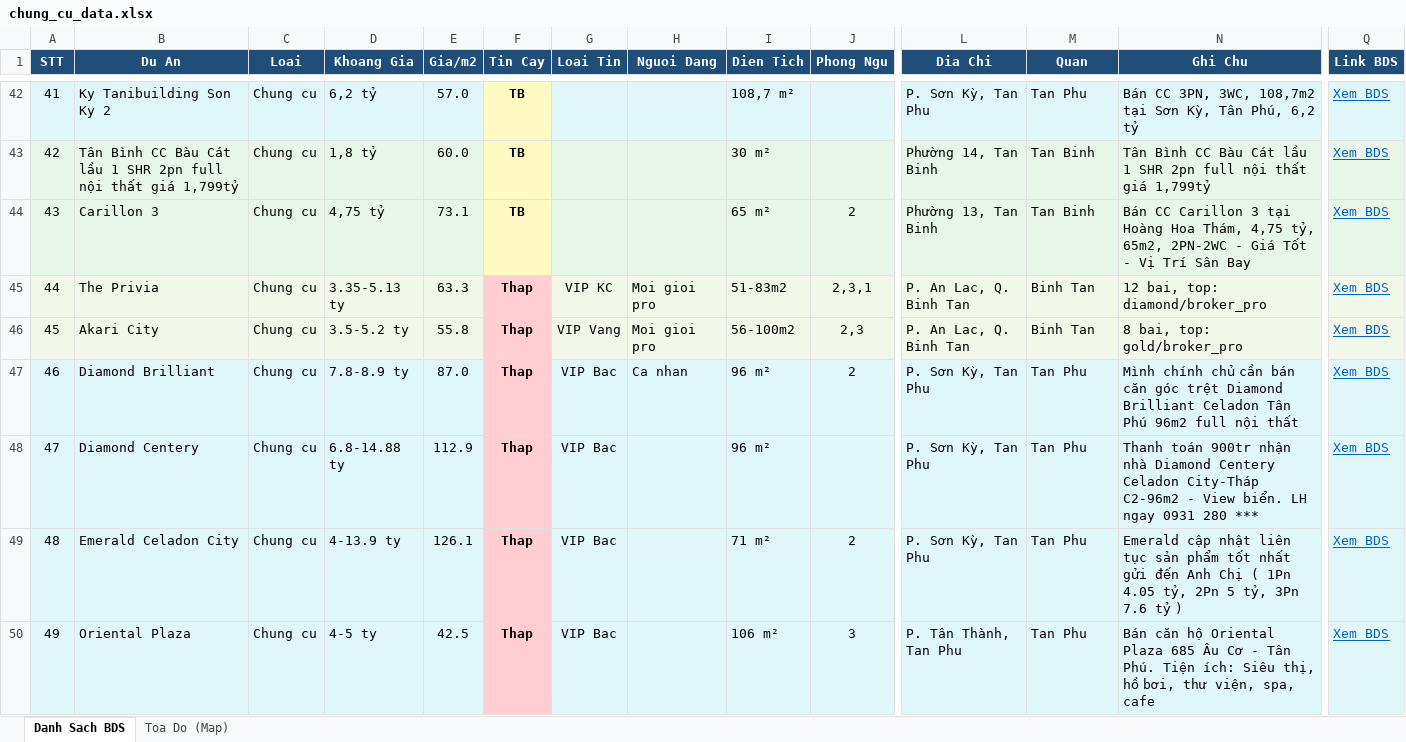
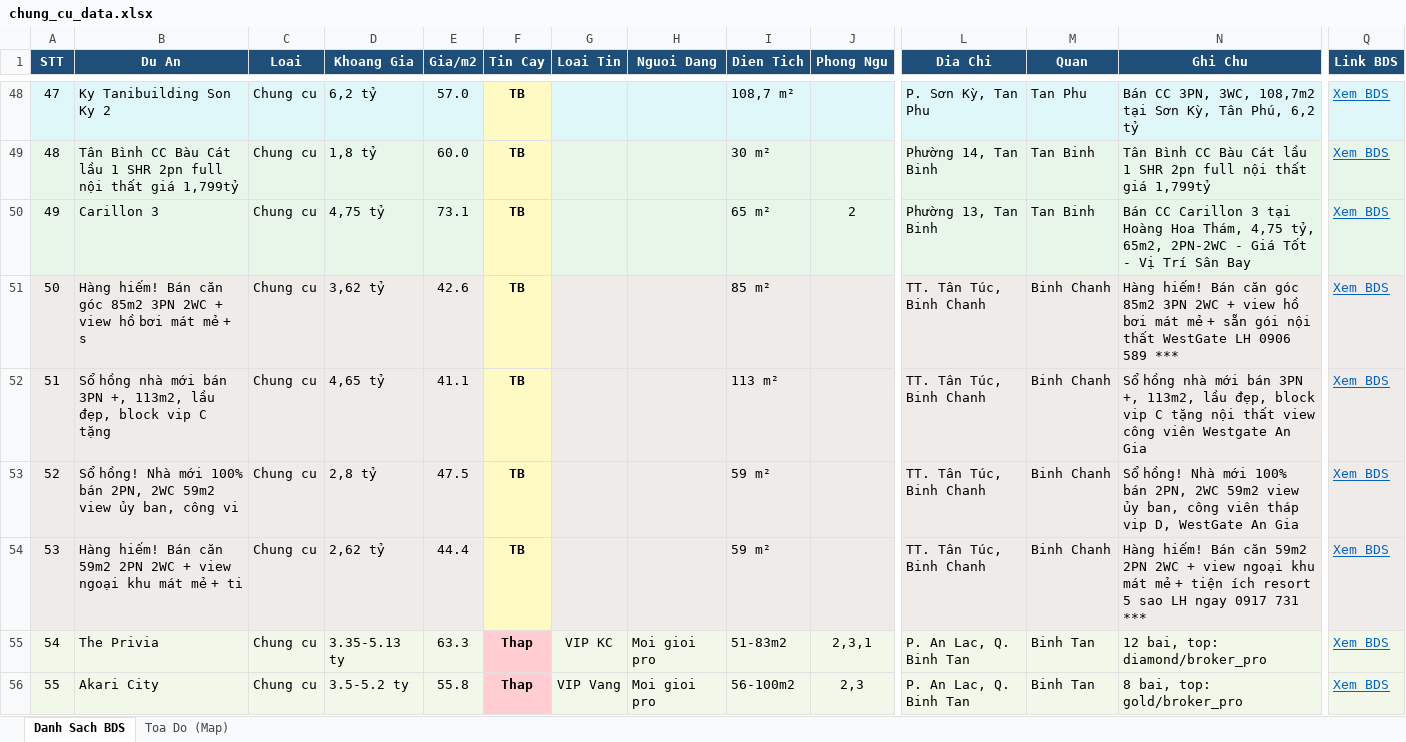
Before and after one commit to nguyenhuahoanglong/BDS, an Excel workbook: chung_cu_data.xlsx, sheet Danh Sach BDS, drawn as a sheet; only a part is shown, gaps mark what is left out; the shorter side is filled out with more unchanged rows; values as stored, in another font and other column widths than the file's, no borders; rows hold the shown columns only; the diff covers the shown part only; the diff names each change by its address in the sheet, - before the commit and + after, or states it on an @@ line.

Commit message:
data: add Binh Chanh chung cu (+15 entries, 66 -> 81)
- Scraped 41 listings from batdongsan.com.vn (Binh Chanh chung cu)
- Internal dedupe to 15 unique projects, no fuzzy matches against existing
- Coords default to Binh Chanh centroid (drag-fix via Edit Mode)
- Regenerated index.html + chung_cu_data.xlsx

```diff
--- a/chung_cu_data.xlsx (sheet Danh Sach BDS)
+++ b/chung_cu_data.xlsx (sheet Danh Sach BDS)
@@ column A (STT) renumbered between rows 7 and 80 @@
+row 51: 50 | Hàng hiếm! Bán căn góc 85m2 3PN 2WC + view hồ bơi mát mẻ + s | Chung cu | 3,62 tỷ | 42.6 | TB |  |  | 85 m² |  | TT. Tân Túc, Binh Chanh | Binh Chanh | Hàng hiếm! Bán căn góc 85m2 3PN 2WC + view hồ bơi mát mẻ + sẵn gói nội thất WestGate LH 0906 589 *** | Xem BDS
+row 52: 51 | Sổ hồng nhà mới bán 3PN +, 113m2, lầu đẹp, block vip C tặng | Chung cu | 4,65 tỷ | 41.1 | TB |  |  | 113 m² |  | TT. Tân Túc, Binh Chanh | Binh Chanh | Sổ hồng nhà mới bán 3PN +, 113m2, lầu đẹp, block vip C tặng nội thất view công viên Westgate An Gia | Xem BDS
+row 53: 52 | Sổ hồng! Nhà mới 100% bán 2PN, 2WC 59m2 view ủy ban, công vi | Chung cu | 2,8 tỷ | 47.5 | TB |  |  | 59 m² |  | TT. Tân Túc, Binh Chanh | Binh Chanh | Sổ hồng! Nhà mới 100% bán 2PN, 2WC 59m2 view ủy ban, công viên tháp vip D, WestGate An Gia | Xem BDS
+row 54: 53 | Hàng hiếm! Bán căn 59m2 2PN 2WC + view ngoại khu mát mẻ + ti | Chung cu | 2,62 tỷ | 44.4 | TB |  |  | 59 m² |  | TT. Tân Túc, Binh Chanh | Binh Chanh | Hàng hiếm! Bán căn 59m2 2PN 2WC + view ngoại khu mát mẻ + tiện ích resort 5 sao LH ngay 0917 731 *** | Xem BDS
```
Also changed, not shown: 11 added rows elsewhere in this sheet, sheet Toa Do (Map), 2 other files.
